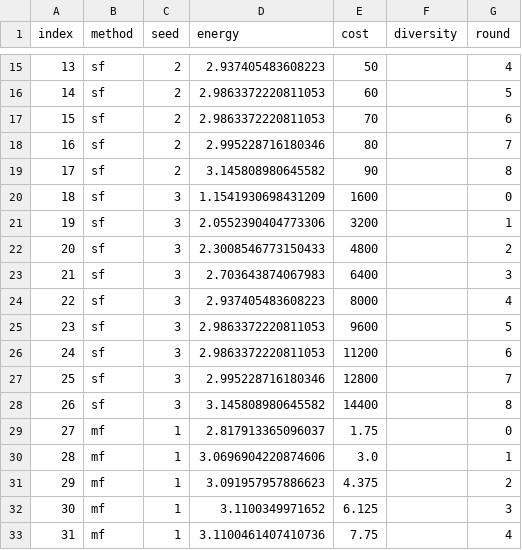
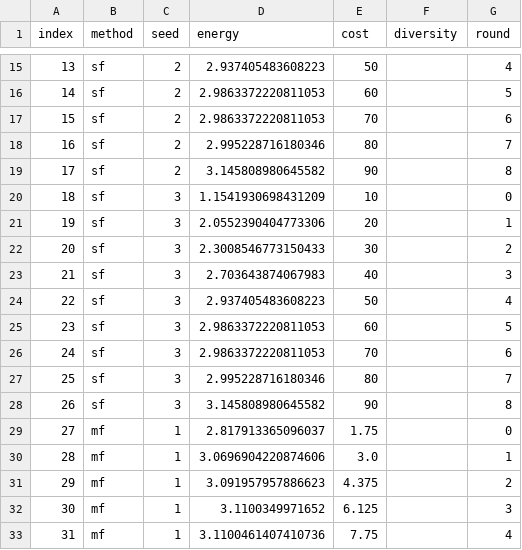
Before and after one commit to alexhernandezgarcia/activelearning, a CSV file: neurips23/figures/data/hartmann.csv, drawn as a sheet; only a part is shown, gaps mark what is left out.

Commit message:
fix hartmann data

```diff
--- a/neurips23/figures/data/hartmann.csv
+++ b/neurips23/figures/data/hartmann.csv
@@ -19,11 +19,11 @@ index,method,seed,energy,cost,diversity,round
 17,sf,2,3.145808980645582,90,,8
-18,sf,3,1.1541930698431209,1600,,0
-19,sf,3,2.0552390404773306,3200,,1
-20,sf,3,2.3008546773150433,4800,,2
-21,sf,3,2.703643874067983,6400,,3
-22,sf,3,2.937405483608223,8000,,4
-23,sf,3,2.9863372220811053,9600,,5
-24,sf,3,2.9863372220811053,11200,,6
-25,sf,3,2.995228716180346,12800,,7
-26,sf,3,3.145808980645582,14400,,8
+18,sf,3,1.1541930698431209,10,,0
+19,sf,3,2.0552390404773306,20,,1
+20,sf,3,2.3008546773150433,30,,2
+21,sf,3,2.703643874067983,40,,3
+22,sf,3,2.937405483608223,50,,4
+23,sf,3,2.9863372220811053,60,,5
+24,sf,3,2.9863372220811053,70,,6
+25,sf,3,2.995228716180346,80,,7
+26,sf,3,3.145808980645582,90,,8
 27,mf,1,2.817913365096037,1.75,,0
```
